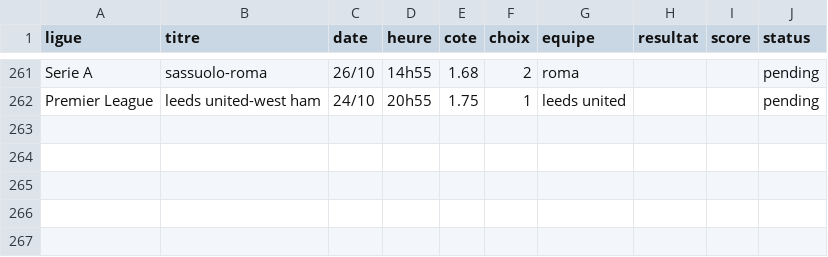
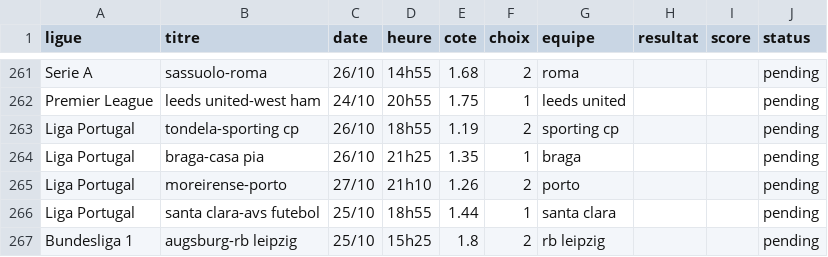
Before and after one commit to DavidSlskB/AlgoPari, a CSV file: data/pending_matches.csv, drawn as a sheet; only a part is shown, gaps mark what is left out.

```diff
--- a/data/pending_matches.csv
+++ b/data/pending_matches.csv
@@ -262 +262,6 @@ Serie A,sassuolo-roma,26/10,14h55,1.68,2,roma,,,pending
 Premier League,leeds united-west ham,24/10,20h55,1.75,1,leeds united,,,pending
+Liga Portugal,tondela-sporting cp,26/10,18h55,1.19,2,sporting cp,,,pending
+Liga Portugal,braga-casa pia,26/10,21h25,1.35,1,braga,,,pending
+Liga Portugal,moreirense-porto,27/10,21h10,1.26,2,porto,,,pending
+Liga Portugal,santa clara-avs futebol,25/10,18h55,1.44,1,santa clara,,,pending
+Bundesliga 1,augsburg-rb leipzig,25/10,15h25,1.8,2,rb leipzig,,,pending
```
Also changed, not shown: 1 other file.
